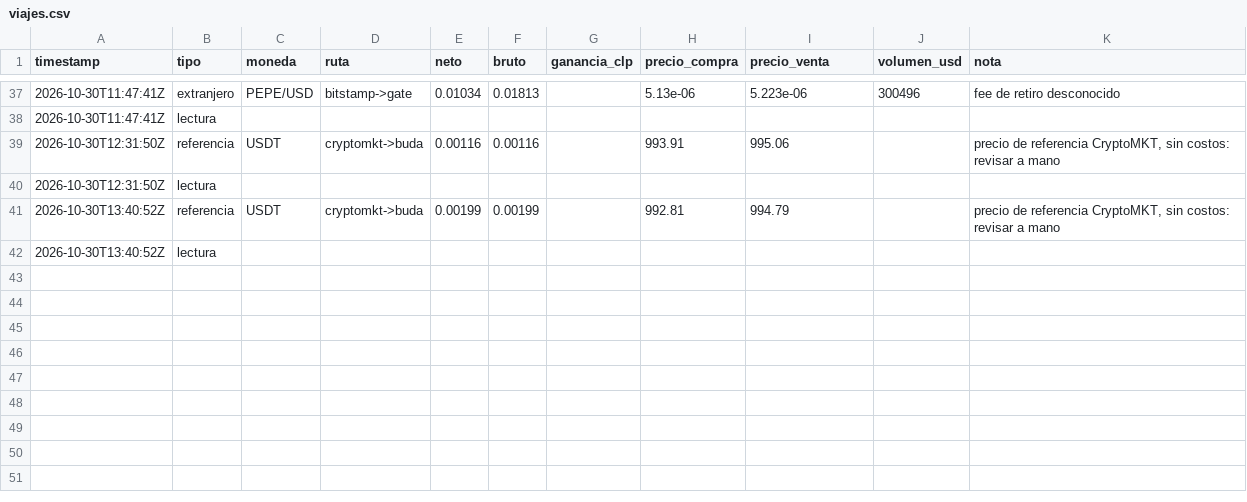
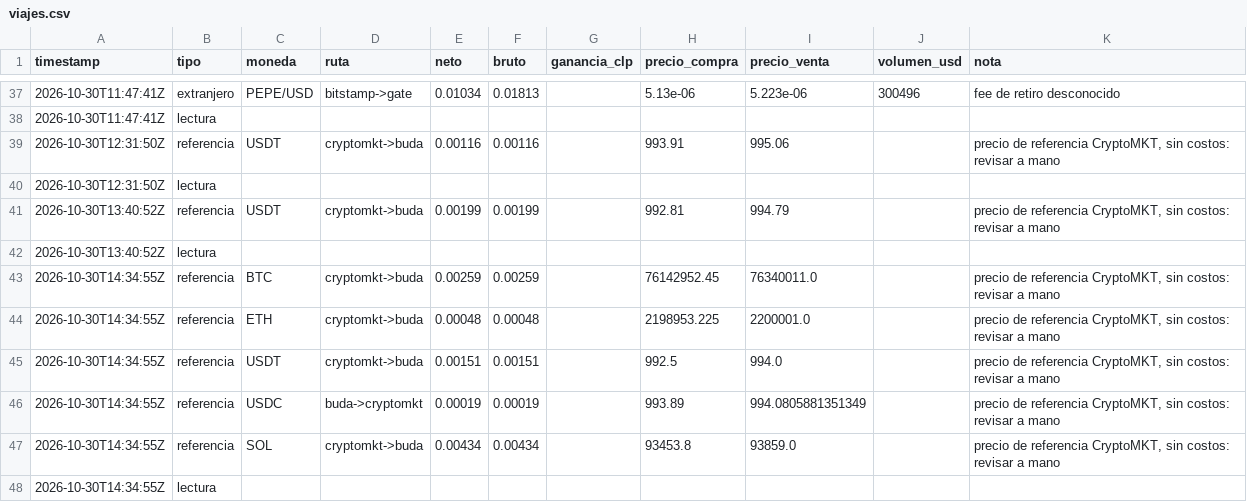
Before and after one commit to puribeg-maker/Arbitraje, a CSV file: viajes/data/viajes.csv, drawn as a sheet; only a part is shown, gaps mark what is left out.

```diff
--- a/viajes/data/viajes.csv
+++ b/viajes/data/viajes.csv
@@ -42 +42,7 @@ timestamp,tipo,moneda,ruta,neto,bruto,ganancia_clp,precio_compra,precio_venta,vo
 2026-10-30T13:40:52Z,lectura,,,,,,,,,
+2026-10-30T14:34:55Z,referencia,BTC,cryptomkt->buda,0.00259,0.00259,,76142952.45,76340011.0,,"precio de referencia CryptoMKT, sin costos: revisar a mano"
+2026-10-30T14:34:55Z,referencia,ETH,cryptomkt->buda,0.00048,0.00048,,2198953.225,2200001.0,,"precio de referencia CryptoMKT, sin costos: revisar a mano"
+2026-10-30T14:34:55Z,referencia,USDT,cryptomkt->buda,0.00151,0.00151,,992.5,994.0,,"precio de referencia CryptoMKT, sin costos: revisar a mano"
+2026-10-30T14:34:55Z,referencia,USDC,buda->cryptomkt,0.00019,0.00019,,993.89,994.0805881351349,,"precio de referencia CryptoMKT, sin costos: revisar a mano"
+2026-10-30T14:34:55Z,referencia,SOL,cryptomkt->buda,0.00434,0.00434,,93453.8,93859.0,,"precio de referencia CryptoMKT, sin costos: revisar a mano"
+2026-10-30T14:34:55Z,lectura,,,,,,,,,
```
